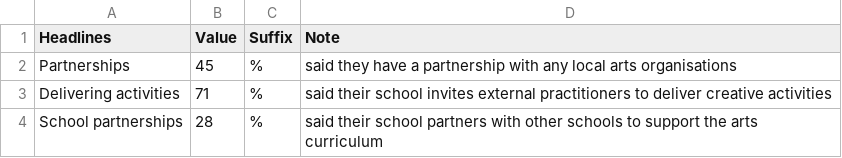
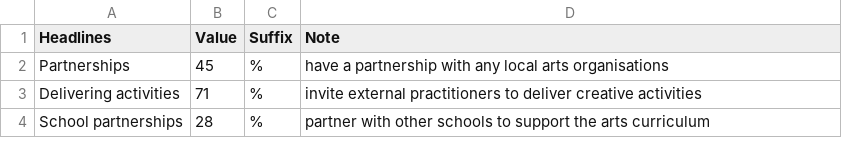
Before and after one commit to open-innovations/leeds-schools-cultural-engagement, a CSV file: src/_data/viz/survey/phase_2/external_partnerships_headlines.csv, drawn as a sheet.

```diff
--- a/src/_data/viz/survey/phase_2/external_partnerships_headlines.csv
+++ b/src/_data/viz/survey/phase_2/external_partnerships_headlines.csv
@@ -1,4 +1,4 @@
 Headlines,Value,Suffix,Note
-Partnerships,45,%,said they have a partnership with any local arts organisations
-Delivering activities,71,%,said their school invites external practitioners to deliver creative activities
-School partnerships,28,%,said their school partners with other schools to support the arts curriculum
+Partnerships,45,%,have a partnership with any local arts organisations
+Delivering activities,71,%,invite external practitioners to deliver creative activities
+School partnerships,28,%,partner with other schools to support the arts curriculum
```
Also changed, not shown: src/_data/viz/survey/phase_2/arts_trips_headlines.csv, src/_data/viz/survey/phase_2/funding_headlines.csv, 3 other files.
